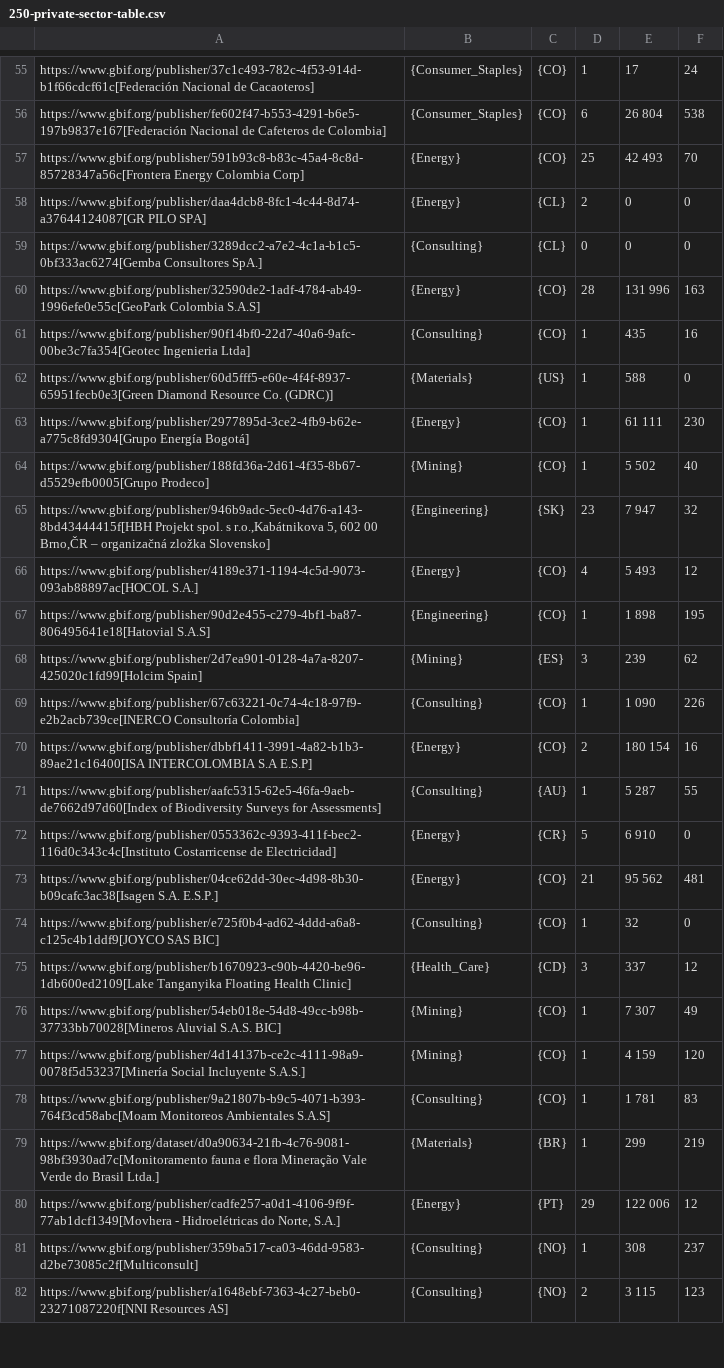
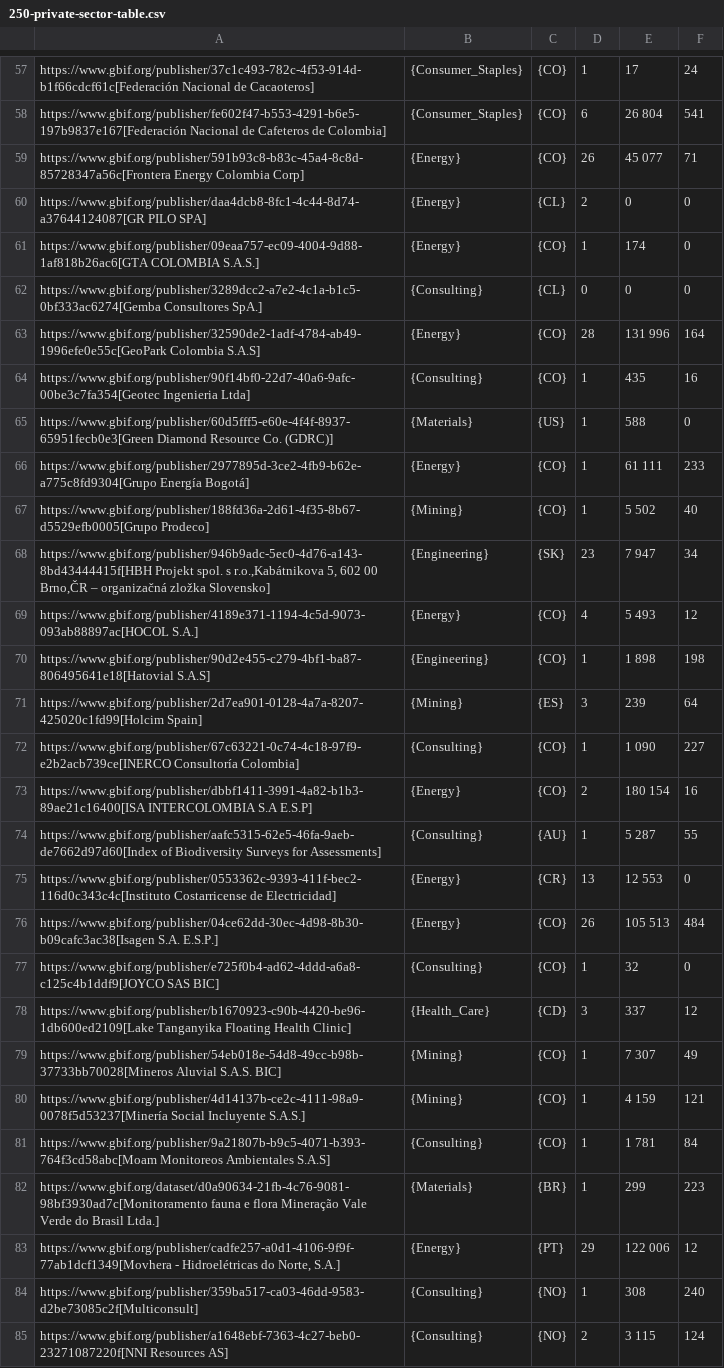
Before and after one commit to gbif/doc-private-sector-data-publishing, a CSV file: 250-private-sector-table.csv, drawn as a sheet; only a part is shown, gaps mark what is left out; addresses are those after the commit; the diff covers the shown part only; the diff names each change by its address in the sheet, - before the commit and + after, or states it on an @@ line.

```diff
--- a/250-private-sector-table.csv
+++ b/250-private-sector-table.csv
-F58: 538
+F58: 541
-D59: 25
+D59: 26
-E59: 42 493
+E59: 45 077
-F59: 70
+F59: 71
+row 61: https://www.gbif.org/publisher/09eaa757-ec09-4004-9d88-1af818b26ac6[GTA COLOMBIA S.A.S.] | {Energy} | {CO} | 1 | 174 | 0
-F63: 163
+F63: 164
-F66: 230
+F66: 233
-F68: 32
+F68: 34
-F70: 195
+F70: 198
-F71: 62
+F71: 64
-F72: 226
+F72: 227
-D75: 5
+D75: 13
-E75: 6 910
+E75: 12 553
-D76: 21
+D76: 26
-E76: 95 562
+E76: 105 513
-F76: 481
+F76: 484
-F80: 120
+F80: 121
-F81: 83
+F81: 84
-F82: 219
+F82: 223
-F84: 237
+F84: 240
-F85: 123
+F85: 124
```
Also changed, not shown: 2 added rows and 54 edited cells elsewhere in this file, 1 other file.
